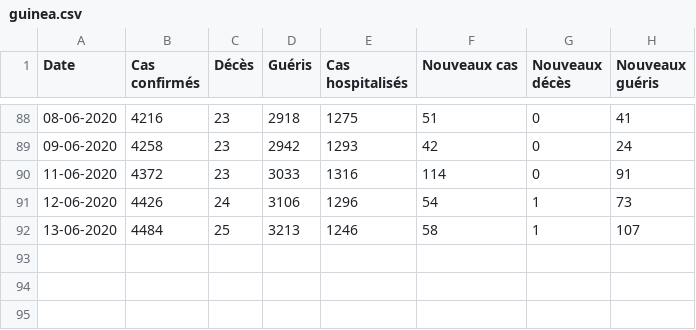
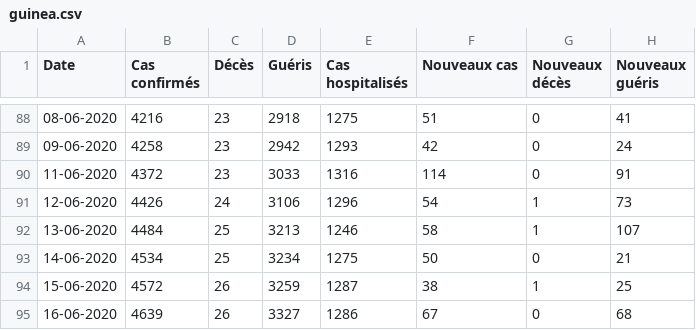
Before and after one commit to ATidiane/Covid-19-Guinea, a CSV file: data/guinea.csv, drawn as a sheet; only a part is shown, gaps mark what is left out.

Commit message:
automatic update of data and graphs

```diff
--- a/data/guinea.csv
+++ b/data/guinea.csv
@@ -92 +92,4 @@ Date,Cas confirmés,Décès,Guéris,Cas hospitalisés,Nouveaux cas,Nouveaux déc
 13-06-2020,4484,25,3213,1246,58,1,107
+14-06-2020,4534,25,3234,1275,50,0,21
+15-06-2020,4572,26,3259,1287,38,1,25
+16-06-2020,4639,26,3327,1286,67,0,68
```
Also changed, not shown: 3 other files.
